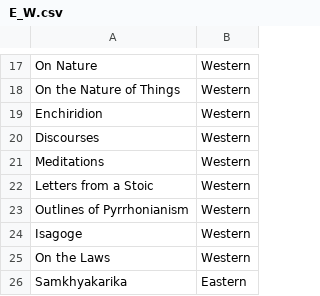
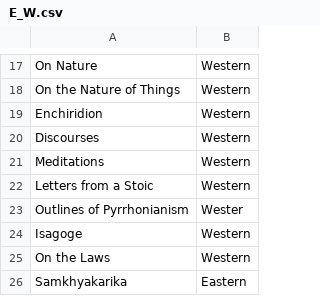
Before and after one commit to Quinton-Negron/Philisophy-Database, a CSV file: E_W.csv, drawn as a sheet; only a part is shown, gaps mark what is left out.

Commit message:
Update E_W.csv

```diff
--- a/E_W.csv
+++ b/E_W.csv
@@ -22,3 +22,3 @@ Meditations,Western
 Letters from a Stoic,Western
-Outlines of Pyrrhonianism,Western
+Outlines of Pyrrhonianism,Wester
 Isagoge,Western
```
